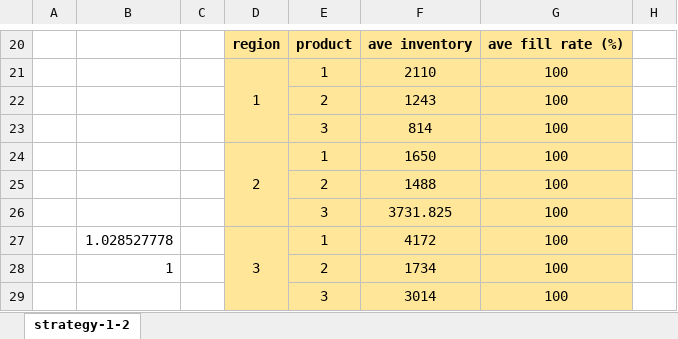
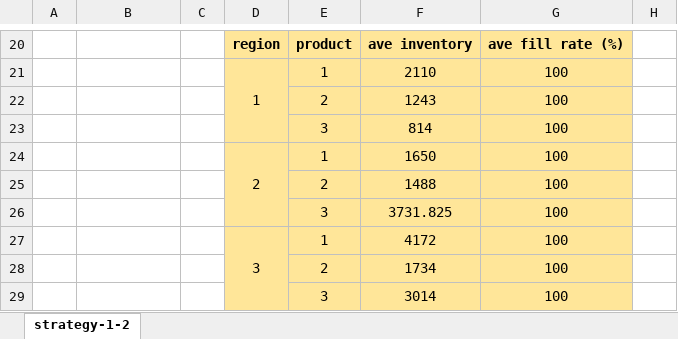
Before and after one commit to edxu96/MatrixOptim.jl, an Excel workbook: examples/network/dtu42380a1/results/strategy-1-2.xlsx, sheet strategy-1-2, drawn as a sheet; only a part is shown, gaps mark what is left out; values as stored, in another font and other column widths than the file's, no borders; the diff names each change by its address in the sheet, - before the commit and + after, or states it on an @@ line.

```diff
--- a/examples/network/dtu42380a1/results/strategy-1-2.xlsx (sheet strategy-1-2)
+++ b/examples/network/dtu42380a1/results/strategy-1-2.xlsx (sheet strategy-1-2)
-B27: 1.028527778
+B27: (empty)
-B28: 1
+B28: (empty)
```
Also changed, not shown: 5 other files.
